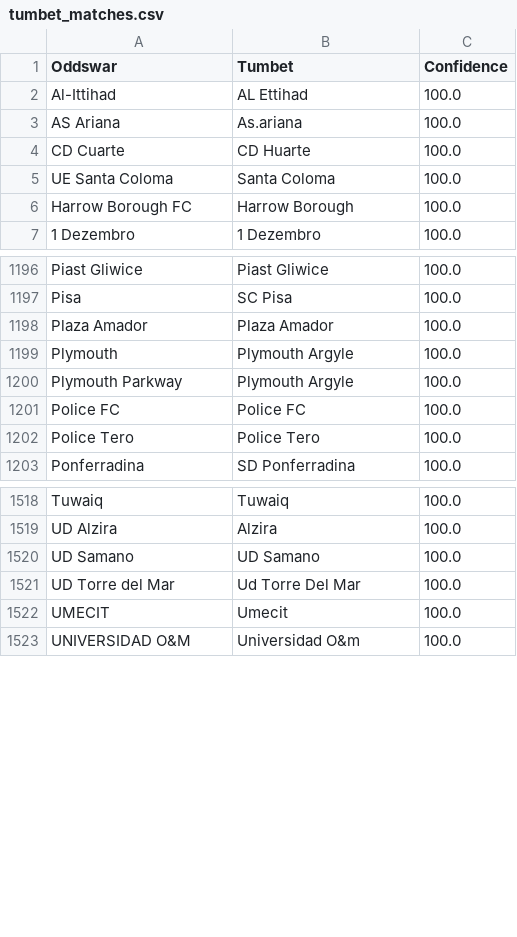
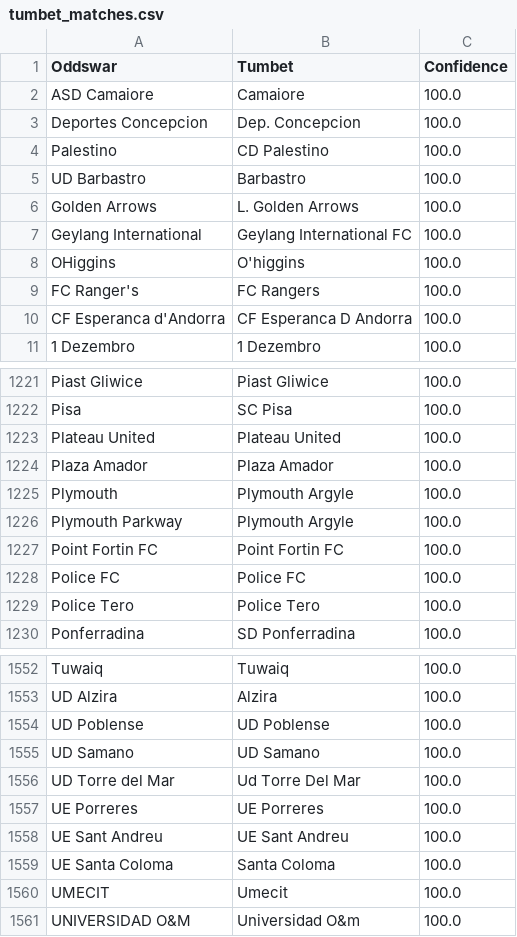
Before and after one commit to battalboy/harbi, a CSV file: tumbet_matches.csv, drawn as a sheet; only a part is shown, gaps mark what is left out; the diff covers the shown part only.

Commit message:
Update team matches: Add UD Barbastro match to Tumbet CSV

```diff
--- a/tumbet_matches.csv
+++ b/tumbet_matches.csv
@@ -1,7 +1,11 @@
 Oddswar,Tumbet,Confidence
-Al-Ittihad,AL Ettihad,100.0
-AS Ariana,As.ariana,100.0
-CD Cuarte,CD Huarte,100.0
-UE Santa Coloma,Santa Coloma,100.0
-Harrow Borough FC,Harrow Borough,100.0
+ASD Camaiore,Camaiore,100.0
+Deportes Concepcion,Dep. Concepcion,100.0
+Palestino,CD Palestino,100.0
+UD Barbastro,Barbastro,100.0
+Golden Arrows,L. Golden Arrows,100.0
+Geylang International,Geylang International FC,100.0
+OHiggins,O'higgins,100.0
+FC Ranger's,FC Rangers,100.0
+CF Esperanca d'Andorra,CF Esperanca D Andorra,100.0
 1 Dezembro,1 Dezembro,100.0
@@ -1197,2 +1222,3 @@ Piast Gliwice,Piast Gliwice,100.0
 Pisa,SC Pisa,100.0
+Plateau United,Plateau United,100.0
 Plaza Amador,Plaza Amador,100.0
@@ -1200,2 +1226,3 @@ Plymouth,Plymouth Argyle,100.0
 Plymouth Parkway,Plymouth Argyle,100.0
+Point Fortin FC,Point Fortin FC,100.0
 Police FC,Police FC,100.0
@@ -1519,4 +1553,8 @@ Tuwaiq,Tuwaiq,100.0
 UD Alzira,Alzira,100.0
+UD Poblense,UD Poblense,100.0
 UD Samano,UD Samano,100.0
 UD Torre del Mar,Ud Torre Del Mar,100.0
+UE Porreres,UE Porreres,100.0
+UE Sant Andreu,UE Sant Andreu,100.0
+UE Santa Coloma,Santa Coloma,100.0
 UMECIT,Umecit,100.0
```
Also changed, not shown: 47 added rows, 19 removed rows, 4 moved rows and 2 edited cells elsewhere in this file, roobet_matches.csv.
